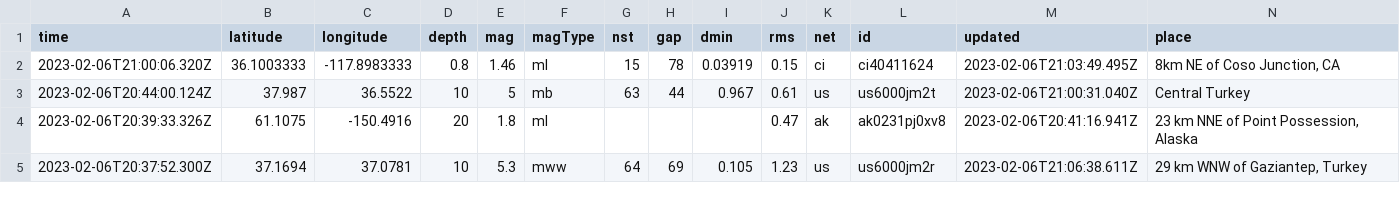
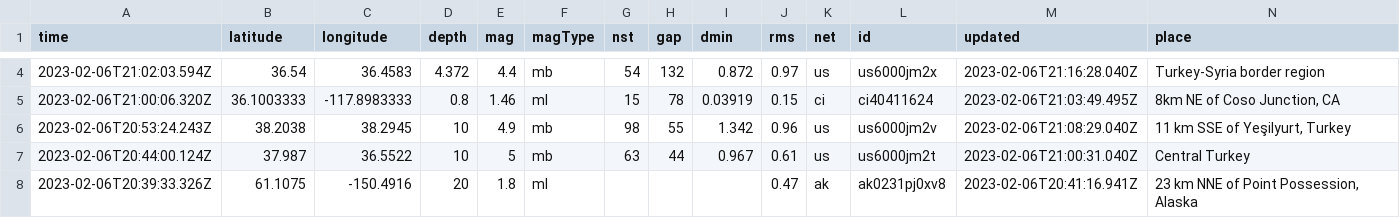
Before and after one commit to mattrehbein/nicar22-github-actions, a CSV file: usgs_current.csv, drawn as a sheet; only a part is shown, gaps mark what is left out; the shorter side is filled out with more unchanged rows; rows hold the shown columns only; the diff covers the shown part only; the diff names each change by its address in the sheet, - before the commit and + after, or states it on an @@ line.

```diff
--- a/usgs_current.csv
+++ b/usgs_current.csv
+row 4: 2023-02-06T21:02:03.594Z | 36.54 | 36.4583 | 4.372 | 4.4 | mb | 54 | 132 | 0.872 | 0.97 | us | us6000jm2x | 2023-02-06T21:16:28.040Z | Turkey-Syria border region
+row 6: 2023-02-06T20:53:24.243Z | 38.2038 | 38.2945 | 10 | 4.9 | mb | 98 | 55 | 1.342 | 0.96 | us | us6000jm2v | 2023-02-06T21:08:29.040Z | 11 km SSE of Yeşilyurt, Turkey
```
Also changed, not shown: 3 added rows and 4 edited cells elsewhere in this file.
